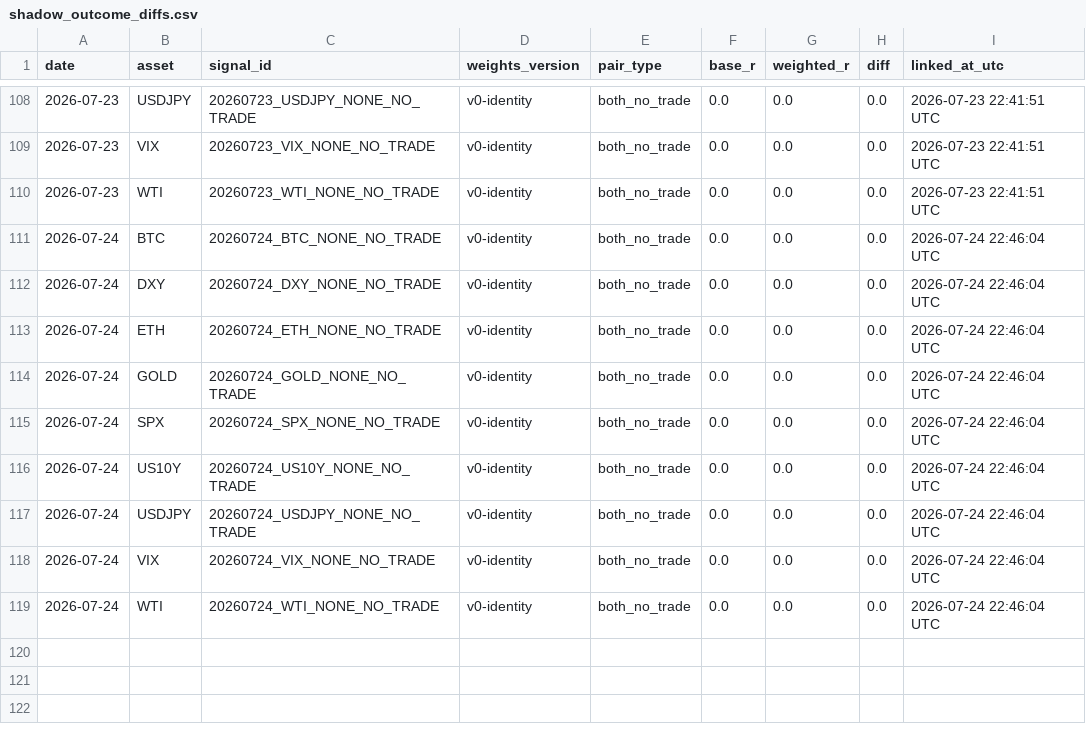
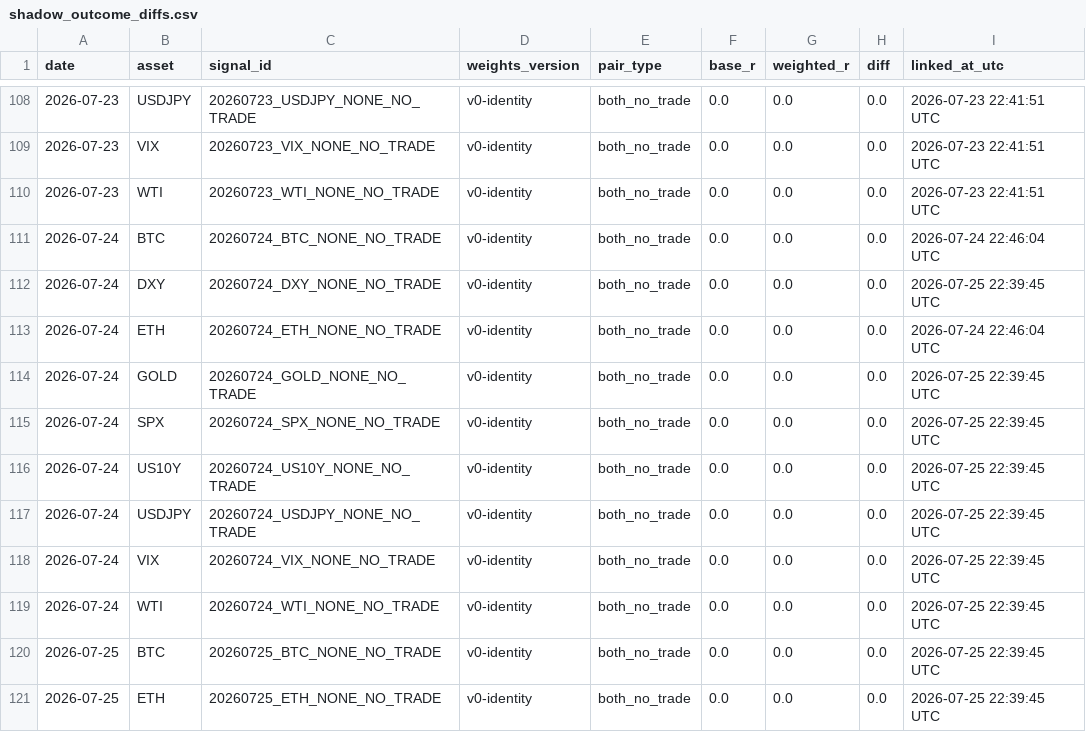
Before and after one commit to Tadaim2tk/tactical-swing-os, a CSV file: data/shadow_outcome_diffs.csv, drawn as a sheet; only a part is shown, gaps mark what is left out.

```diff
--- a/data/shadow_outcome_diffs.csv
+++ b/data/shadow_outcome_diffs.csv
@@ -111,9 +111,11 @@ date,asset,signal_id,weights_version,pair_type,base_r,weighted_r,diff,linked_at_
 2026-07-24,BTC,20260724_BTC_NONE_NO_TRADE,v0-identity,both_no_trade,0.0,0.0,0.0,2026-07-24 22:46:04 UTC
-2026-07-24,DXY,20260724_DXY_NONE_NO_TRADE,v0-identity,both_no_trade,0.0,0.0,0.0,2026-07-24 22:46:04 UTC
+2026-07-24,DXY,20260724_DXY_NONE_NO_TRADE,v0-identity,both_no_trade,0.0,0.0,0.0,2026-07-25 22:39:45 UTC
 2026-07-24,ETH,20260724_ETH_NONE_NO_TRADE,v0-identity,both_no_trade,0.0,0.0,0.0,2026-07-24 22:46:04 UTC
-2026-07-24,GOLD,20260724_GOLD_NONE_NO_TRADE,v0-identity,both_no_trade,0.0,0.0,0.0,2026-07-24 22:46:04 UTC
-2026-07-24,SPX,20260724_SPX_NONE_NO_TRADE,v0-identity,both_no_trade,0.0,0.0,0.0,2026-07-24 22:46:04 UTC
-2026-07-24,US10Y,20260724_US10Y_NONE_NO_TRADE,v0-identity,both_no_trade,0.0,0.0,0.0,2026-07-24 22:46:04 UTC
-2026-07-24,USDJPY,20260724_USDJPY_NONE_NO_TRADE,v0-identity,both_no_trade,0.0,0.0,0.0,2026-07-24 22:46:04 UTC
-2026-07-24,VIX,20260724_VIX_NONE_NO_TRADE,v0-identity,both_no_trade,0.0,0.0,0.0,2026-07-24 22:46:04 UTC
-2026-07-24,WTI,20260724_WTI_NONE_NO_TRADE,v0-identity,both_no_trade,0.0,0.0,0.0,2026-07-24 22:46:04 UTC
+2026-07-24,GOLD,20260724_GOLD_NONE_NO_TRADE,v0-identity,both_no_trade,0.0,0.0,0.0,2026-07-25 22:39:45 UTC
+2026-07-24,SPX,20260724_SPX_NONE_NO_TRADE,v0-identity,both_no_trade,0.0,0.0,0.0,2026-07-25 22:39:45 UTC
+2026-07-24,US10Y,20260724_US10Y_NONE_NO_TRADE,v0-identity,both_no_trade,0.0,0.0,0.0,2026-07-25 22:39:45 UTC
+2026-07-24,USDJPY,20260724_USDJPY_NONE_NO_TRADE,v0-identity,both_no_trade,0.0,0.0,0.0,2026-07-25 22:39:45 UTC
+2026-07-24,VIX,20260724_VIX_NONE_NO_TRADE,v0-identity,both_no_trade,0.0,0.0,0.0,2026-07-25 22:39:45 UTC
+2026-07-24,WTI,20260724_WTI_NONE_NO_TRADE,v0-identity,both_no_trade,0.0,0.0,0.0,2026-07-25 22:39:45 UTC
+2026-07-25,BTC,20260725_BTC_NONE_NO_TRADE,v0-identity,both_no_trade,0.0,0.0,0.0,2026-07-25 22:39:45 UTC
+2026-07-25,ETH,20260725_ETH_NONE_NO_TRADE,v0-identity,both_no_trade,0.0,0.0,0.0,2026-07-25 22:39:45 UTC
```
Also changed, not shown: data/execution_simulation.csv, data/prediction_log_scores.csv, 1 other file.
